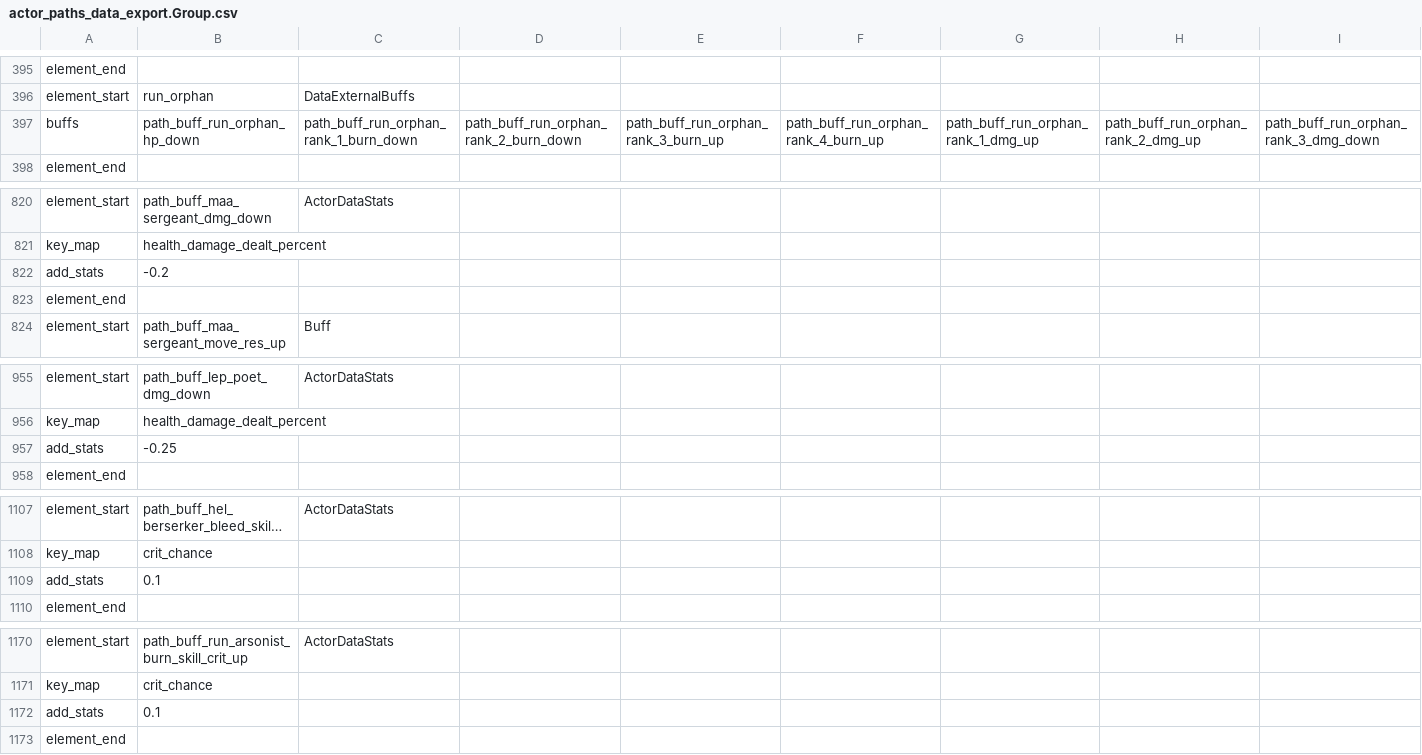
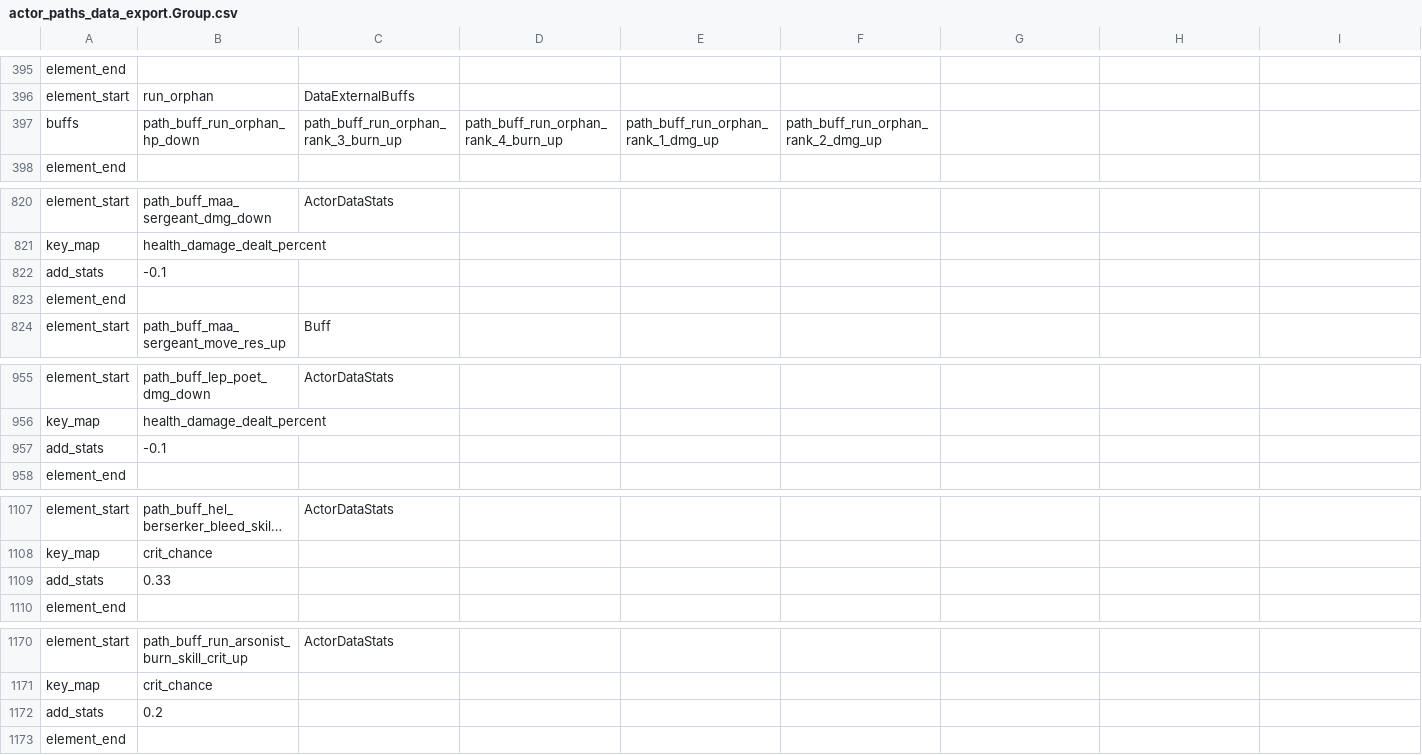
Before and after one commit to woodbrick/darkest-dungeon-2, a CSV file: actor_paths_data_export.Group.csv, drawn as a sheet; only a part is shown, gaps mark what is left out; long unchanged cells end in …; removed rows and columns are numbered as before the commit, all else as after; rows hold the shown columns only; the diff covers the shown part only; the diff names each change by its address in the sheet, - before the commit and + after, or states it on an @@ line.

```diff
--- a/actor_paths_data_export.Group.csv
+++ b/actor_paths_data_export.Group.csv
-C397: path_buff_run_orphan_rank_1_burn_down
+C397: path_buff_run_orphan_rank_3_burn_up
-D397: path_buff_run_orphan_rank_2_burn_down
+D397: path_buff_run_orphan_rank_4_burn_up
-E397: path_buff_run_orphan_rank_3_burn_up
+E397: path_buff_run_orphan_rank_1_dmg_up
-F397: path_buff_run_orphan_rank_4_burn_up
+F397: path_buff_run_orphan_rank_2_dmg_up
-G397: path_buff_run_orphan_rank_1_dmg_up
+G397: (empty)
-H397: path_buff_run_orphan_rank_2_dmg_up
+H397: (empty)
-I397: path_buff_run_orphan_rank_3_dmg_down
+I397: (empty)
-B822: -0.2
+B822: -0.1
-B957: -0.25
+B957: -0.1
-row 1109: add_stats | 0.1
+row 1109: add_stats | 0.33
-row 1172: add_stats | 0.1
+row 1172: add_stats | 0.2
```
Also changed, not shown: 2 edited cells elsewhere in this file, dlc_dul_cru/hero_dul_data_export.Group.csv, effect_data_export.Group.csv, 18 other files.
